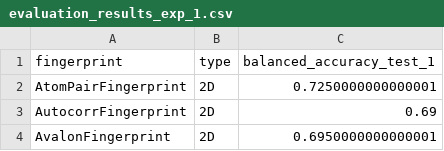
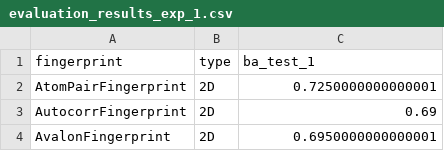
Before and after one commit to VFastovskiy/mil_review, a CSV file: fingerprints_exp_1/evaluation_results_exp_1.csv, drawn as a sheet; only a part is shown.

Commit message:
+comp results

```diff
--- a/fingerprints_exp_1/evaluation_results_exp_1.csv
+++ b/fingerprints_exp_1/evaluation_results_exp_1.csv
@@ -1,2 +1,2 @@
-fingerprint,type,balanced_accuracy_test_1
+fingerprint,type,ba_test_1
 AtomPairFingerprint,2D,0.7250000000000001
```
Also changed, not shown: fingerprints_exp_2/evaluation_results_exp_2.csv, 3 other files.
